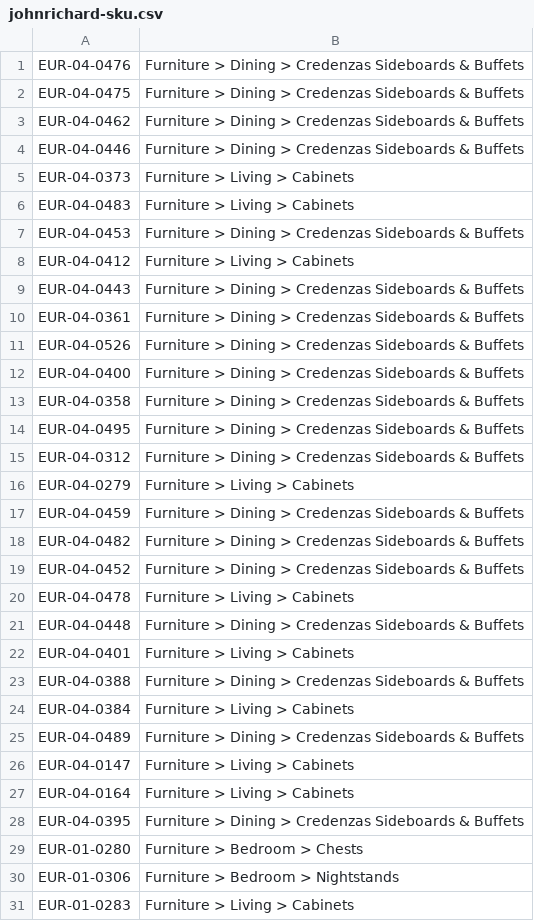
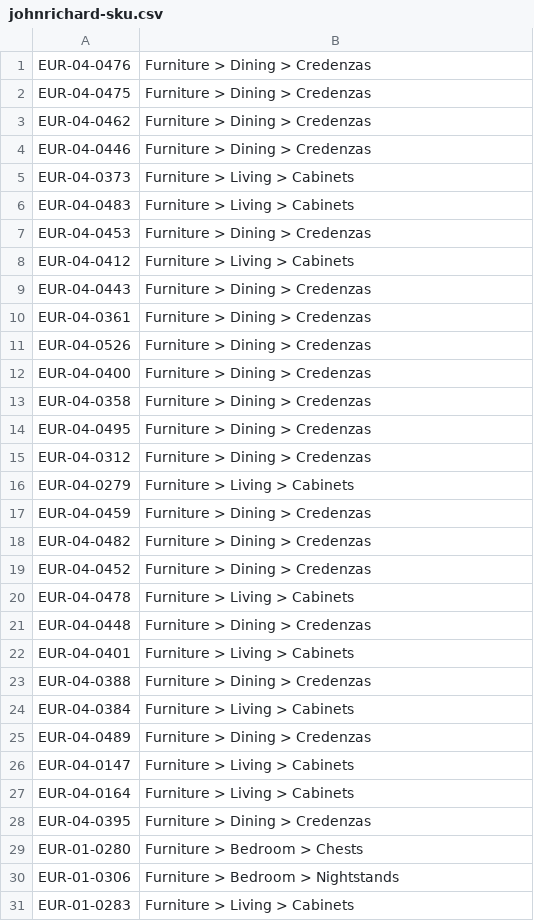
Before and after one commit to taggart-maher/Classic-Imports-and-Design, a CSV file: python webscrape/url-lists/johnrichard-sku.csv, drawn as a sheet; only a part is shown; the diff covers the shown part only.

```diff
--- a/python webscrape/url-lists/johnrichard-sku.csv
+++ b/python webscrape/url-lists/johnrichard-sku.csv
@@ -1,29 +1,29 @@
-EUR-04-0476,Furniture > Dining > Credenzas Sideboards & Buffets
-EUR-04-0475,Furniture > Dining > Credenzas Sideboards & Buffets
-EUR-04-0462,Furniture > Dining > Credenzas Sideboards & Buffets
-EUR-04-0446,Furniture > Dining > Credenzas Sideboards & Buffets
+EUR-04-0476,Furniture > Dining > Credenzas
+EUR-04-0475,Furniture > Dining > Credenzas
+EUR-04-0462,Furniture > Dining > Credenzas
+EUR-04-0446,Furniture > Dining > Credenzas
 EUR-04-0373,Furniture > Living > Cabinets
 EUR-04-0483,Furniture > Living > Cabinets
-EUR-04-0453,Furniture > Dining > Credenzas Sideboards & Buffets
+EUR-04-0453,Furniture > Dining > Credenzas
 EUR-04-0412,Furniture > Living > Cabinets
-EUR-04-0443,Furniture > Dining > Credenzas Sideboards & Buffets
-EUR-04-0361,Furniture > Dining > Credenzas Sideboards & Buffets
-EUR-04-0526,Furniture > Dining > Credenzas Sideboards & Buffets
-EUR-04-0400,Furniture > Dining > Credenzas Sideboards & Buffets
-EUR-04-0358,Furniture > Dining > Credenzas Sideboards & Buffets
-EUR-04-0495,Furniture > Dining > Credenzas Sideboards & Buffets
-EUR-04-0312,Furniture > Dining > Credenzas Sideboards & Buffets
+EUR-04-0443,Furniture > Dining > Credenzas
+EUR-04-0361,Furniture > Dining > Credenzas
+EUR-04-0526,Furniture > Dining > Credenzas
+EUR-04-0400,Furniture > Dining > Credenzas
+EUR-04-0358,Furniture > Dining > Credenzas
+EUR-04-0495,Furniture > Dining > Credenzas
+EUR-04-0312,Furniture > Dining > Credenzas
 EUR-04-0279,Furniture > Living > Cabinets
-EUR-04-0459,Furniture > Dining > Credenzas Sideboards & Buffets
-EUR-04-0482,Furniture > Dining > Credenzas Sideboards & Buffets
-EUR-04-0452,Furniture > Dining > Credenzas Sideboards & Buffets
+EUR-04-0459,Furniture > Dining > Credenzas
+EUR-04-0482,Furniture > Dining > Credenzas
+EUR-04-0452,Furniture > Dining > Credenzas
 EUR-04-0478,Furniture > Living > Cabinets
-EUR-04-0448,Furniture > Dining > Credenzas Sideboards & Buffets
+EUR-04-0448,Furniture > Dining > Credenzas
 EUR-04-0401,Furniture > Living > Cabinets
-EUR-04-0388,Furniture > Dining > Credenzas Sideboards & Buffets
+EUR-04-0388,Furniture > Dining > Credenzas
 EUR-04-0384,Furniture > Living > Cabinets
-EUR-04-0489,Furniture > Dining > Credenzas Sideboards & Buffets
+EUR-04-0489,Furniture > Dining > Credenzas
 EUR-04-0147,Furniture > Living > Cabinets
 EUR-04-0164,Furniture > Living > Cabinets
-EUR-04-0395,Furniture > Dining > Credenzas Sideboards & Buffets
+EUR-04-0395,Furniture > Dining > Credenzas
 EUR-01-0280,Furniture > Bedroom > Chests
```
Also changed, not shown: 9 removed rows and 91 edited cells elsewhere in this file, 12 other files.
